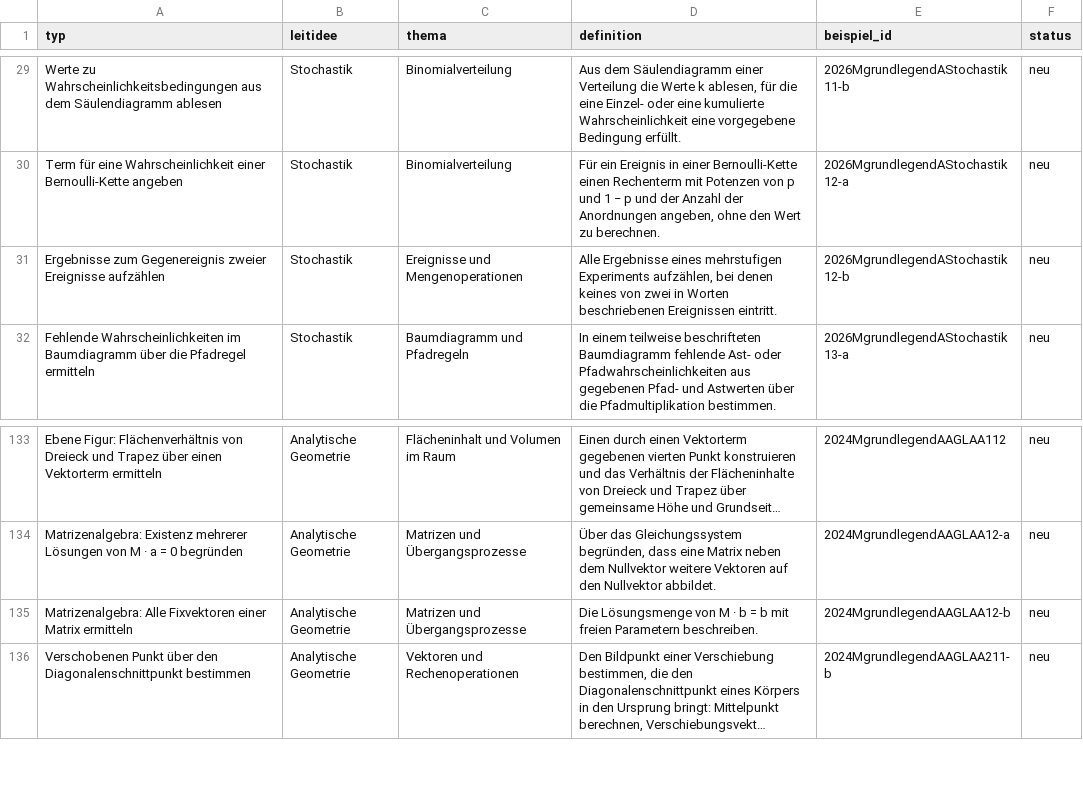
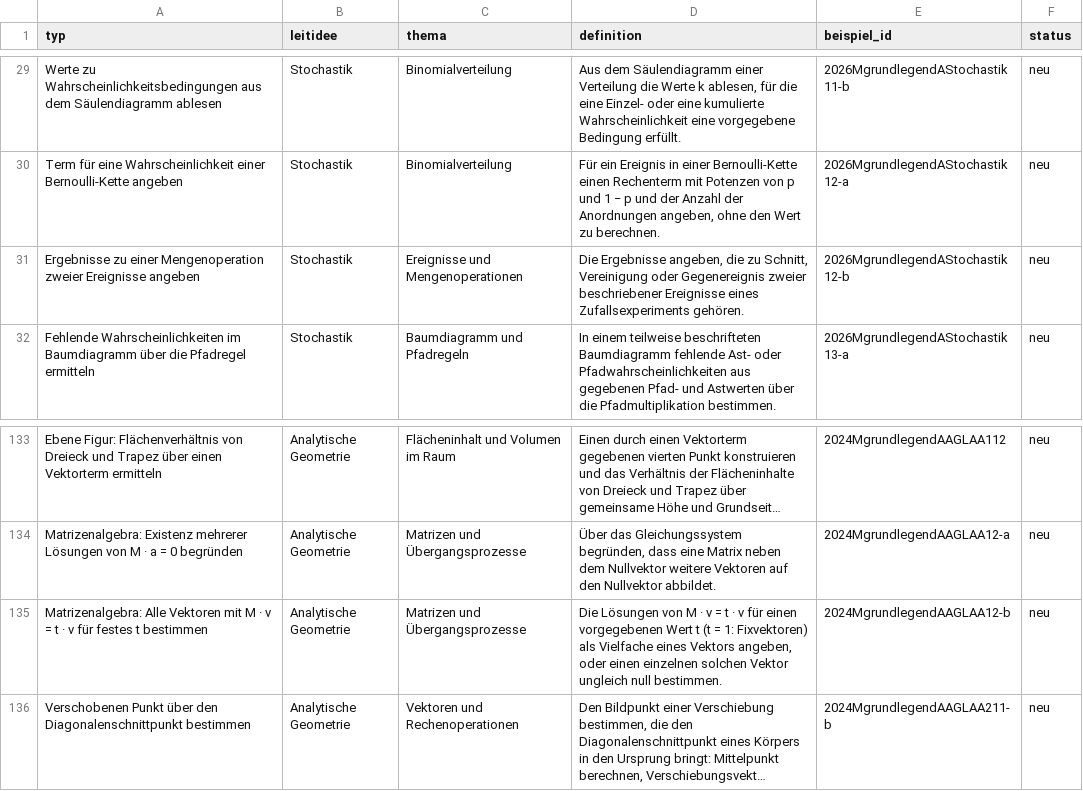
Before and after one commit to hz-0801/mathe-nachhilfe, a CSV file: iqb-typen.csv, drawn as a sheet; only a part is shown, gaps mark what is left out; long unchanged cells end in …; the diff covers the shown part only; the diff names each change by its address in the sheet, - before the commit and + after, or states it on an @@ line.

```diff
--- a/iqb-typen.csv
+++ b/iqb-typen.csv
-A31 (typ): Ergebnisse zum Gegenereignis zweier Ereignisse aufzählen
+A31 (typ): Ergebnisse zu einer Mengenoperation zweier Ereignisse angeben
-D31 (definition): Alle Ergebnisse eines mehrstufigen Experiments aufzählen, bei denen keines von zwei in Worten beschriebenen Ereignissen eintritt.
+D31 (definition): Die Ergebnisse angeben, die zu Schnitt, Vereinigung oder Gegenereignis zweier beschriebener Ereignisse eines Zufallsexperiments gehören.
-A135 (typ): Matrizenalgebra: Alle Fixvektoren einer Matrix ermitteln
+A135 (typ): Matrizenalgebra: Alle Vektoren mit M · v = t · v für festes t bestimmen
-D135 (definition): Die Lösungsmenge von M · b = b mit freien Parametern beschreiben.
+D135 (definition): Die Lösungen von M · v = t · v für einen vorgegebenen Wert t (t = 1: Fixvektoren) als Vielfache eines Vektors angeben, oder einen einzelnen solchen Vektor ungleich null bestimmen.
```
Also changed, not shown: 4 removed rows and 4 edited cells elsewhere in this file, iqb-katalog.csv, 2 other files.
